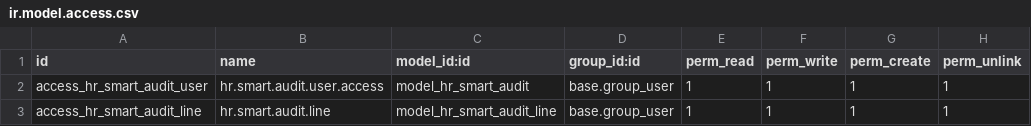
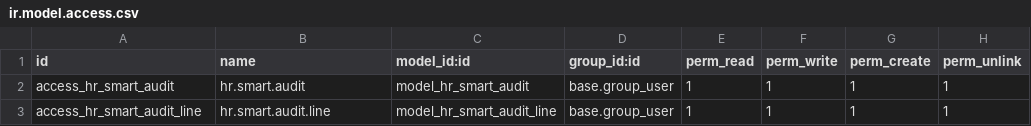
Before and after one commit to Khales-Group/odoo-custom-, a CSV file: addons/kh_hr_audit/security/ir.model.access.csv, drawn as a sheet.

```diff
--- a/addons/kh_hr_audit/security/ir.model.access.csv
+++ b/addons/kh_hr_audit/security/ir.model.access.csv
@@ -1,3 +1,3 @@
 id,name,model_id:id,group_id:id,perm_read,perm_write,perm_create,perm_unlink
-access_hr_smart_audit_user,hr.smart.audit.user.access,model_hr_smart_audit,base.group_user,1,1,1,1
+access_hr_smart_audit,hr.smart.audit,model_hr_smart_audit,base.group_user,1,1,1,1
 access_hr_smart_audit_line,hr.smart.audit.line,model_hr_smart_audit_line,base.group_user,1,1,1,1
```
Also changed, not shown: 2 other files.
